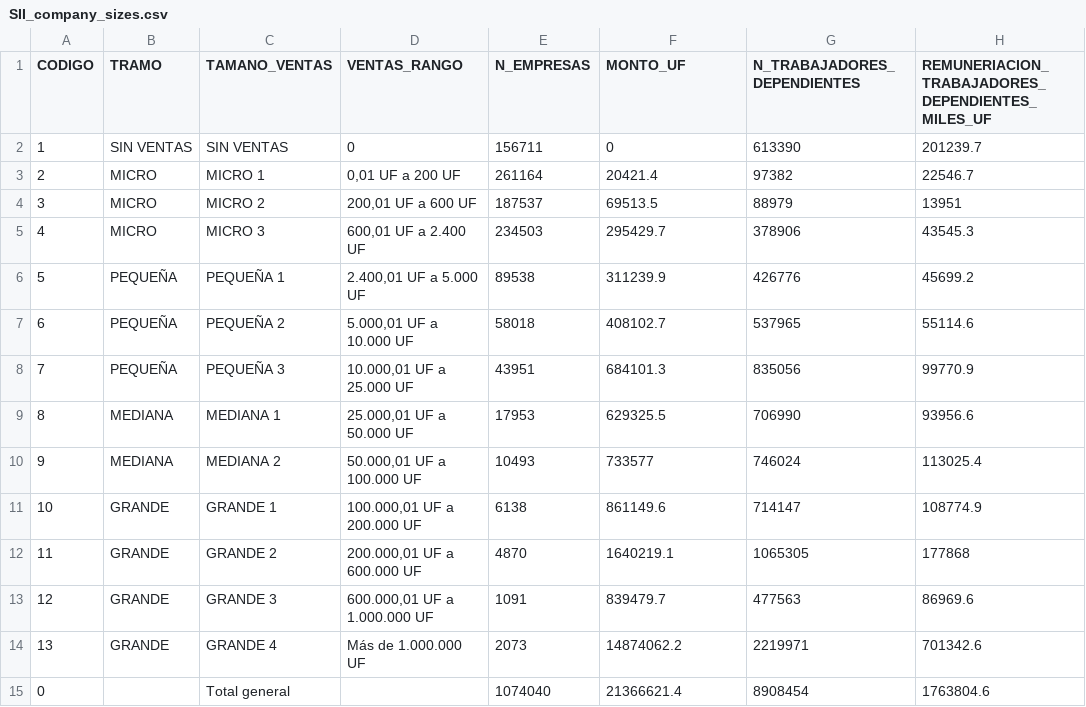
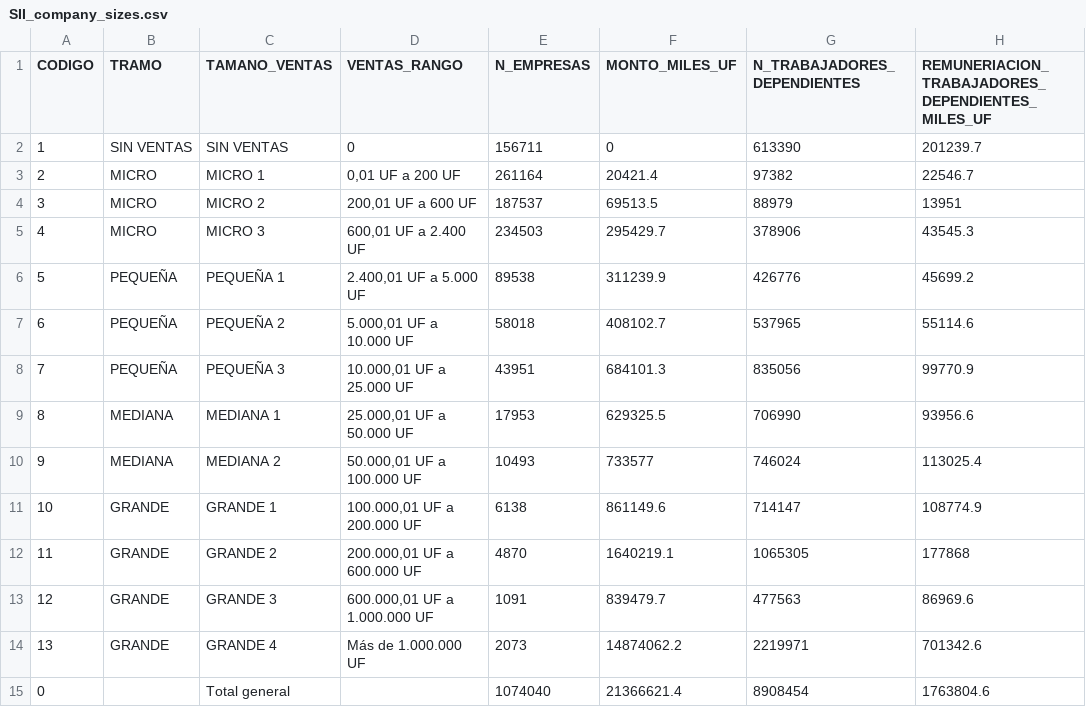
Before and after one commit to alvaroparedesl/SERNAC, a CSV file: inst/book/extra/SII_company_sizes.csv, drawn as a sheet.

```diff
--- a/inst/book/extra/SII_company_sizes.csv
+++ b/inst/book/extra/SII_company_sizes.csv
@@ -1,2 +1,2 @@
-CODIGO,TRAMO,TAMANO_VENTAS,VENTAS_RANGO,N_EMPRESAS,MONTO_UF,N_TRABAJADORES_DEPENDIENTES,REMUNERIACION_TRABAJADORES_DEPENDIENTES_MILES_UF
+CODIGO,TRAMO,TAMANO_VENTAS,VENTAS_RANGO,N_EMPRESAS,MONTO_MILES_UF,N_TRABAJADORES_DEPENDIENTES,REMUNERIACION_TRABAJADORES_DEPENDIENTES_MILES_UF
 1,SIN VENTAS,SIN VENTAS,0,156711,0,613390,201239.7
```
Also changed, not shown: inst/book/extra/comunas_poblacion.csv, 4 other files.
